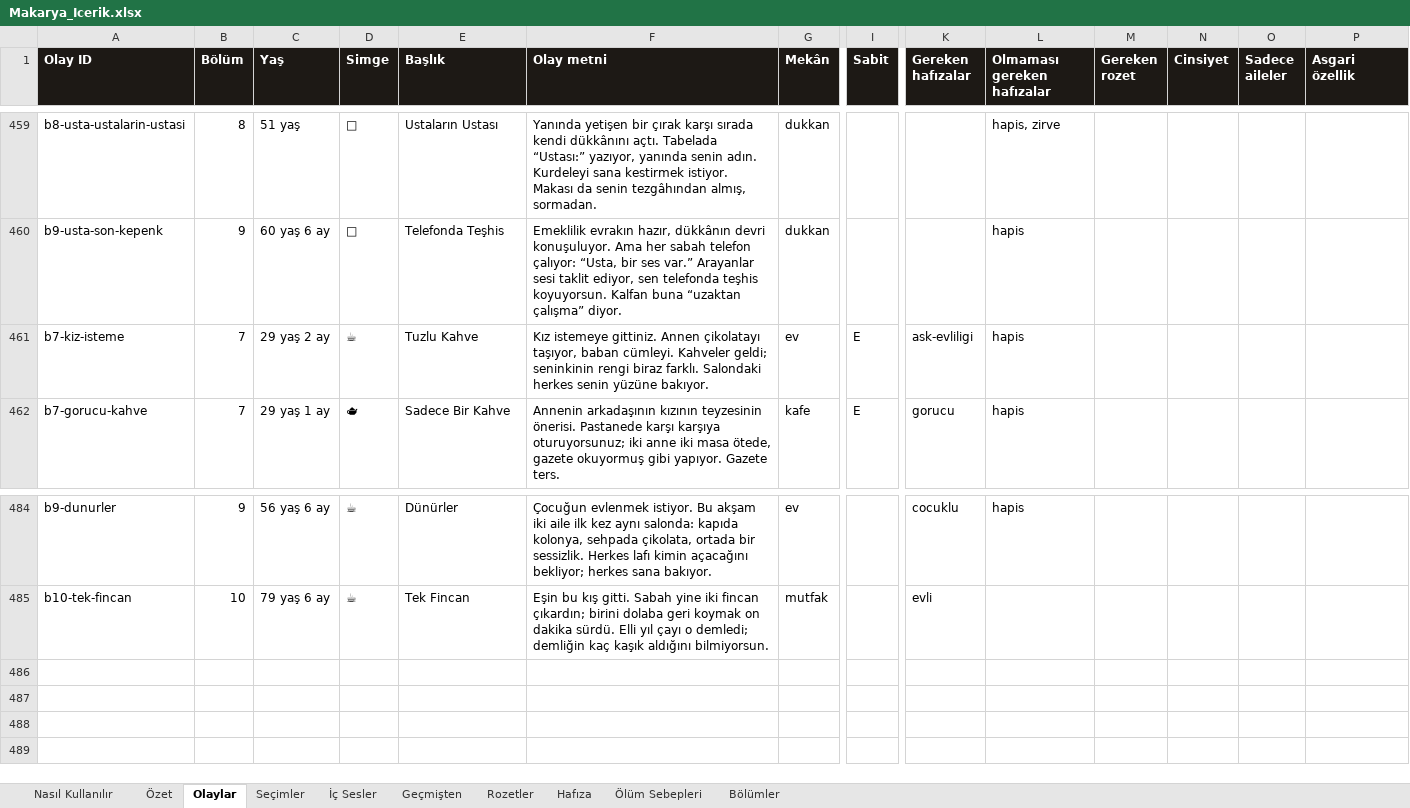
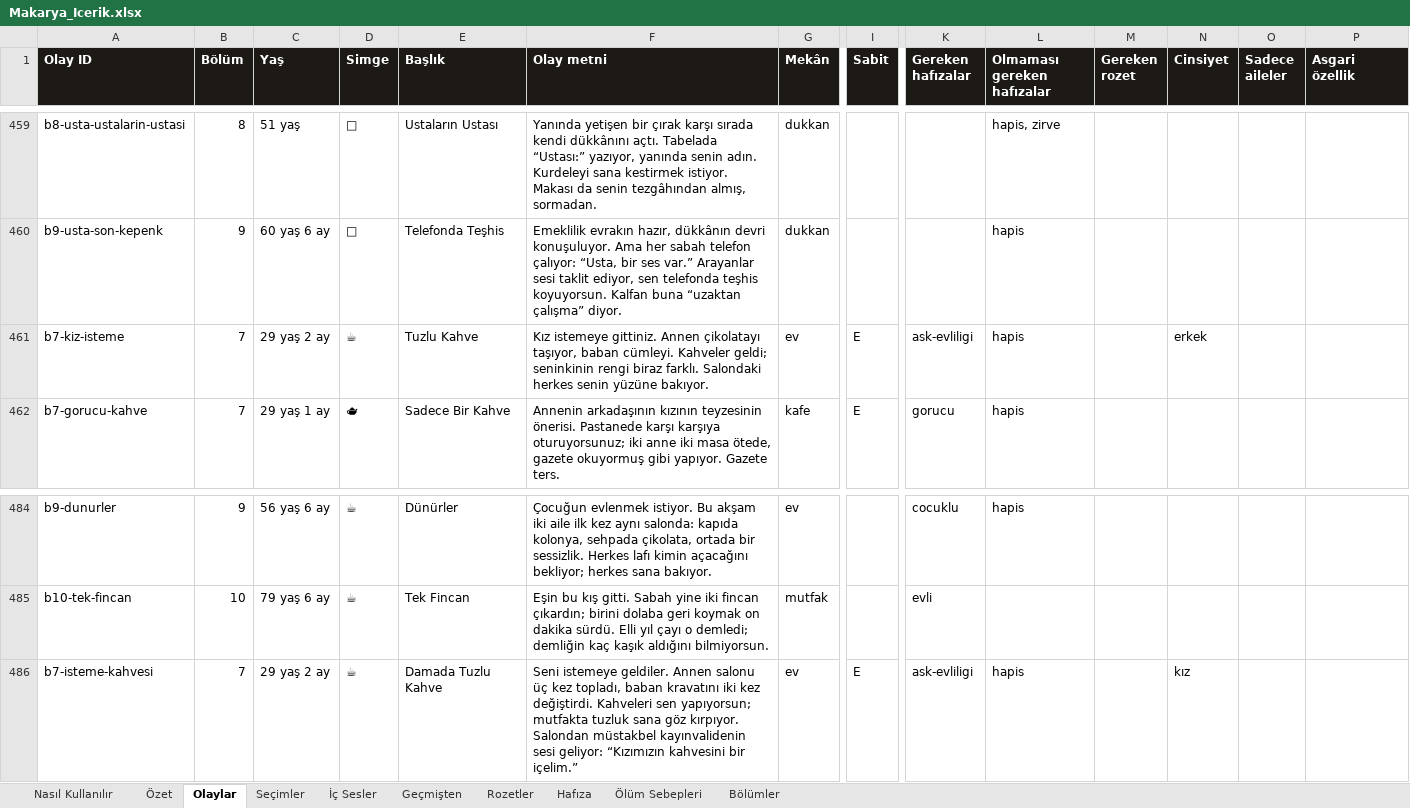
Before and after one commit to Dygrogrand/Makarya, an Excel workbook: Makarya_Icerik.xlsx, sheet Olaylar, drawn as a sheet; only a part is shown, gaps mark what is left out; values as stored, in another font and other column widths than the file's, no borders; rows hold the shown columns only; the diff names each change by its address in the sheet, - before the commit and + after, or states it on an @@ line.

```diff
--- a/Makarya_Icerik.xlsx (sheet Olaylar)
+++ b/Makarya_Icerik.xlsx (sheet Olaylar)
-N461 (Cinsiyet): (empty)
+N461 (Cinsiyet): erkek
+row 486: b7-isteme-kahvesi | 7 | 29 yaş 2 ay | ☕ | Damada Tuzlu Kahve | Seni istemeye geldiler. Annen salonu üç kez topladı, baban kravatını iki kez değiştirdi. Kahveleri sen yapıyorsun; mutfakta tuzluk sana göz kırpıyor. Salondan müstakbel kayınvalidenin sesi geliyor: “Kızımızın kahvesini bir içelim.” | ev | E | ask-evliligi | hapis |  | kız
```
Also changed, not shown: sheet Seçimler, sheet Özet, 5 other files.
